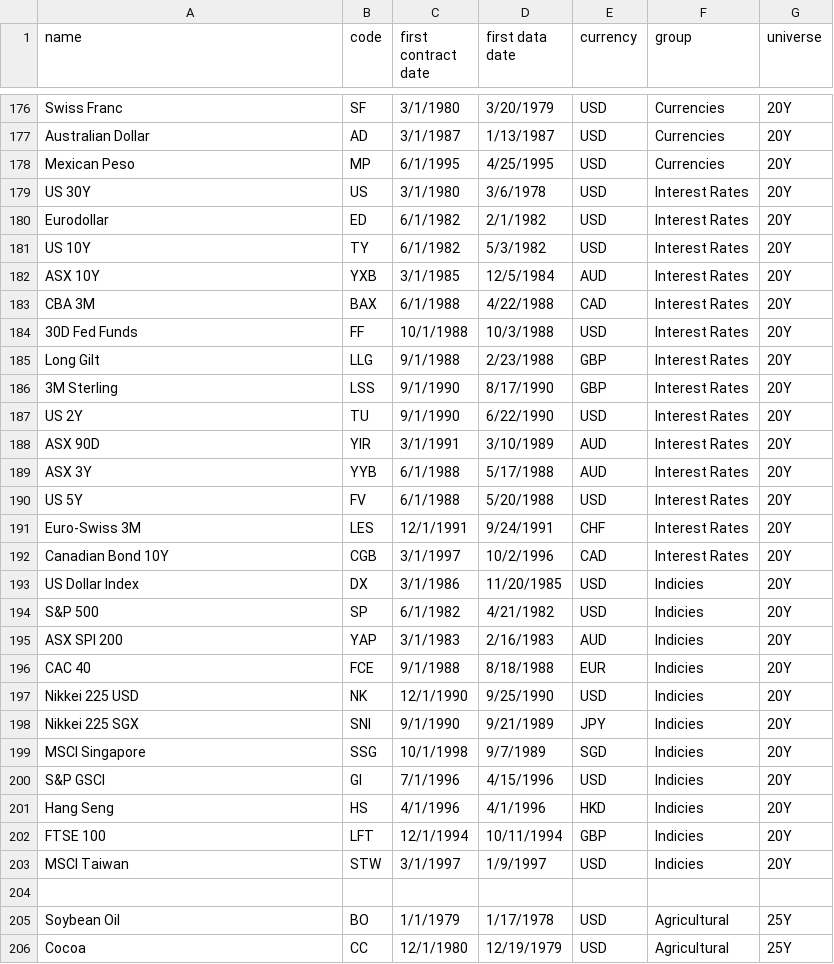
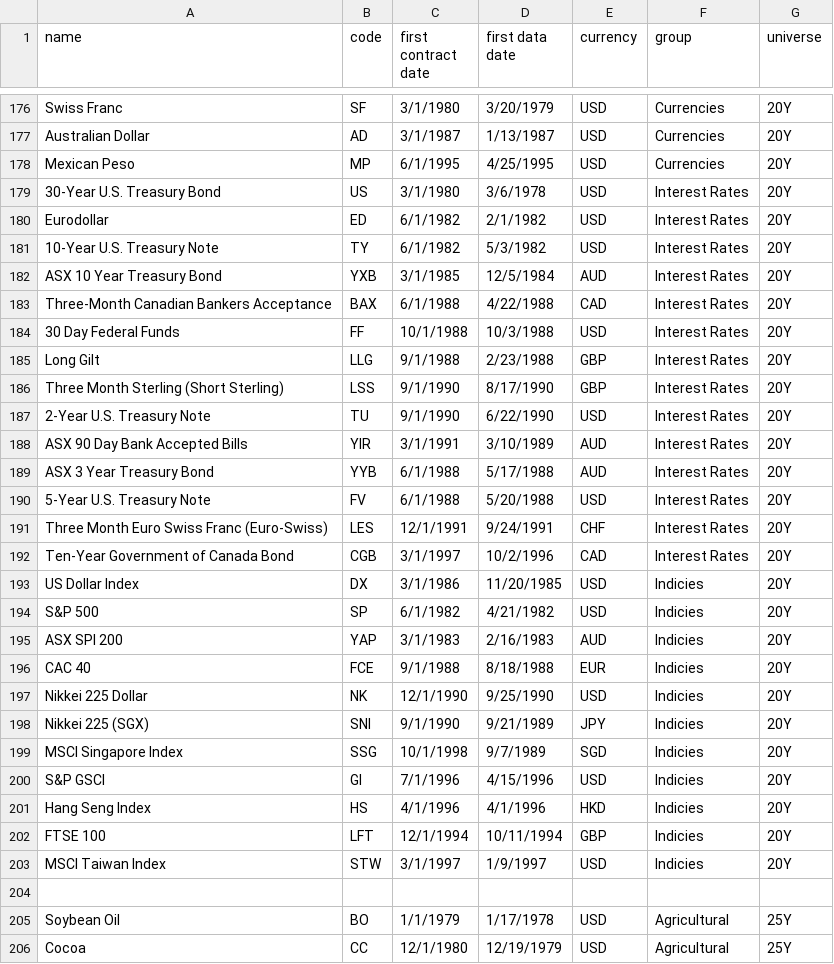
Before and after one commit to alesveselka/Q, a CSV file: data/investment_universe.csv, drawn as a sheet; only a part is shown, gaps mark what is left out; the diff covers the shown part only.

```diff
--- a/data/investment_universe.csv
+++ b/data/investment_universe.csv
@@ -179 +179 @@ Mexican Peso,MP,6/1/1995,4/25/1995,USD,Currencies,20Y
-US 30Y,US,3/1/1980,3/6/1978,USD,Interest Rates,20Y
+30-Year U.S. Treasury Bond,US,3/1/1980,3/6/1978,USD,Interest Rates,20Y,,,,,
@@ -181,4 +181,4 @@ Eurodollar,ED,6/1/1982,2/1/1982,USD,Interest Rates,20Y
-US 10Y,TY,6/1/1982,5/3/1982,USD,Interest Rates,20Y
-ASX 10Y,YXB,3/1/1985,12/5/1984,AUD,Interest Rates,20Y
-CBA 3M,BAX,6/1/1988,4/22/1988,CAD,Interest Rates,20Y
-30D Fed Funds,FF,10/1/1988,10/3/1988,USD,Interest Rates,20Y
+10-Year U.S. Treasury Note,TY,6/1/1982,5/3/1982,USD,Interest Rates,20Y,,,,,
+ASX 10 Year Treasury Bond,YXB,3/1/1985,12/5/1984,AUD,Interest Rates,20Y,,,,,
+Three-Month Canadian Bankers Acceptance,BAX,6/1/1988,4/22/1988,CAD,Interest Rates,20Y,,,,,
+30 Day Federal Funds,FF,10/1/1988,10/3/1988,USD,Interest Rates,20Y,,,,,
@@ -186,7 +186,7 @@ Long Gilt,LLG,9/1/1988,2/23/1988,GBP,Interest Rates,20Y
-3M Sterling,LSS,9/1/1990,8/17/1990,GBP,Interest Rates,20Y
-US 2Y,TU,9/1/1990,6/22/1990,USD,Interest Rates,20Y
-ASX 90D,YIR,3/1/1991,3/10/1989,AUD,Interest Rates,20Y
-ASX 3Y,YYB,6/1/1988,5/17/1988,AUD,Interest Rates,20Y
-US 5Y,FV,6/1/1988,5/20/1988,USD,Interest Rates,20Y
-Euro-Swiss 3M,LES,12/1/1991,9/24/1991,CHF,Interest Rates,20Y
-Canadian Bond 10Y,CGB,3/1/1997,10/2/1996,CAD,Interest Rates,20Y
+Three Month Sterling (Short Sterling),LSS,9/1/1990,8/17/1990,GBP,Interest Rates,20Y,,,,,
+2-Year U.S. Treasury Note,TU,9/1/1990,6/22/1990,USD,Interest Rates,20Y,,,,,
+ASX 90 Day Bank Accepted Bills,YIR,3/1/1991,3/10/1989,AUD,Interest Rates,20Y,,,,,
+ASX 3 Year Treasury Bond,YYB,6/1/1988,5/17/1988,AUD,Interest Rates,20Y,,,,,
+5-Year U.S. Treasury Note,FV,6/1/1988,5/20/1988,USD,Interest Rates,20Y,,,,,
+Three Month Euro Swiss Franc (Euro-Swiss),LES,12/1/1991,9/24/1991,CHF,Interest Rates,20Y,,,,,
+Ten-Year Government of Canada Bond,CGB,3/1/1997,10/2/1996,CAD,Interest Rates,20Y,,,,,
@@ -197,3 +197,3 @@ CAC 40,FCE,9/1/1988,8/18/1988,EUR,Indicies,20Y
-Nikkei 225 USD,NK,12/1/1990,9/25/1990,USD,Indicies,20Y
-Nikkei 225 SGX,SNI,9/1/1990,9/21/1989,JPY,Indicies,20Y
-MSCI Singapore,SSG,10/1/1998,9/7/1989,SGD,Indicies,20Y
+Nikkei 225 Dollar,NK,12/1/1990,9/25/1990,USD,Indicies,20Y,,,,,
+Nikkei 225 (SGX),SNI,9/1/1990,9/21/1989,JPY,Indicies,20Y,,,,,
+MSCI Singapore Index,SSG,10/1/1998,9/7/1989,SGD,Indicies,20Y,,,,,
@@ -201 +201 @@ S&P GSCI,GI,7/1/1996,4/15/1996,USD,Indicies,20Y
-Hang Seng,HS,4/1/1996,4/1/1996,HKD,Indicies,20Y
+Hang Seng Index,HS,4/1/1996,4/1/1996,HKD,Indicies,20Y,,,,,
@@ -203 +203 @@ FTSE 100,LFT,12/1/1994,10/11/1994,GBP,Indicies,20Y
-MSCI Taiwan,STW,3/1/1997,1/9/1997,USD,Indicies,20Y
+MSCI Taiwan Index,STW,3/1/1997,1/9/1997,USD,Indicies,20Y,,,,,
```
Also changed, not shown: 3 added rows and 155 edited cells elsewhere in this file.
